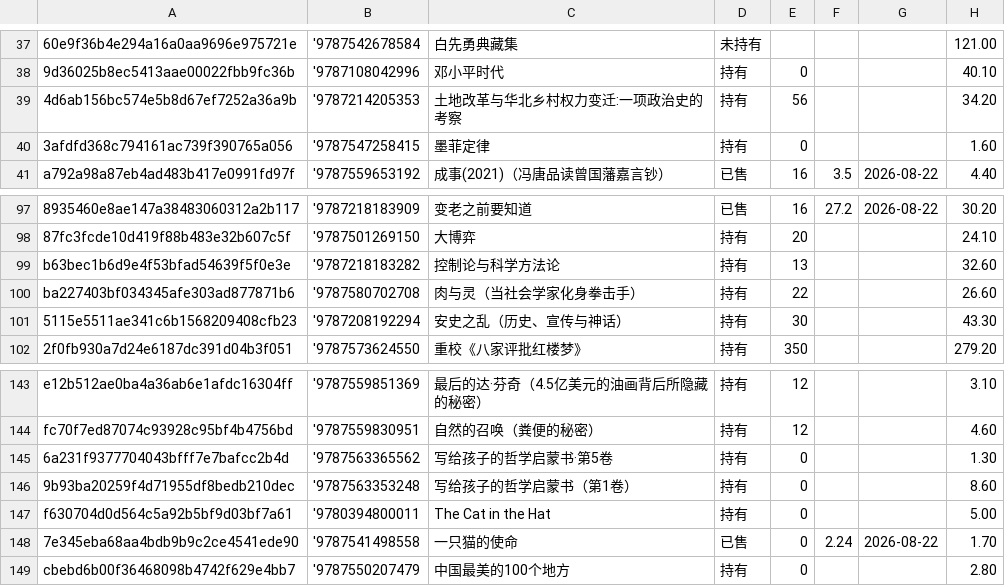
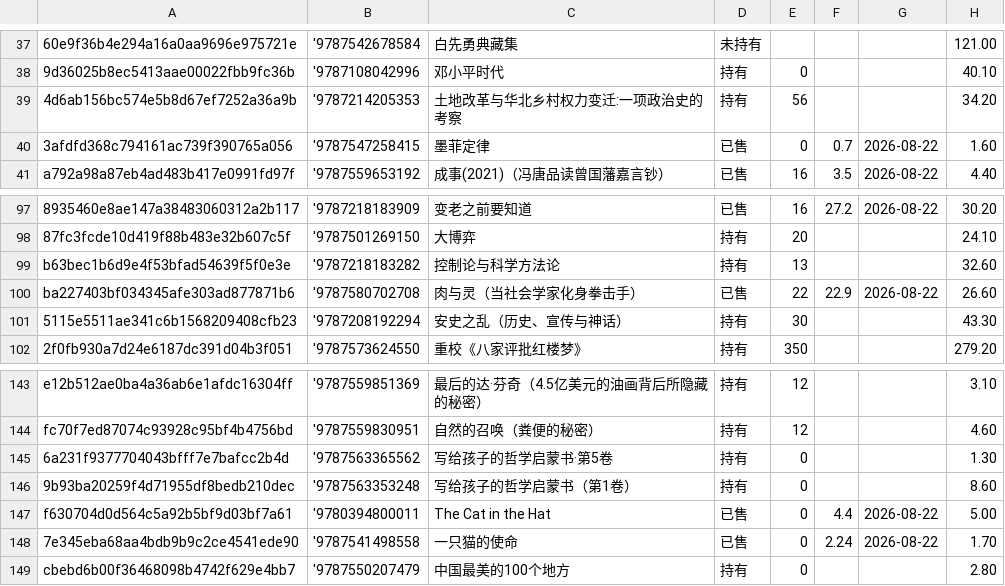
Before and after one commit to lipingxu/dzy_inventory, a CSV file: inventory_auto.csv, drawn as a sheet; only a part is shown, gaps mark what is left out; the diff names each change by its address in the sheet, - before the commit and + after, or states it on an @@ line.

```diff
--- a/inventory_auto.csv
+++ b/inventory_auto.csv
-D40: 持有
+D40: 已售
-F40: (empty)
+F40: 0.7
-G40: (empty)
+G40: 2026-08-22
-D100: 持有
+D100: 已售
-F100: (empty)
+F100: 22.9
-G100: (empty)
+G100: 2026-08-22
-D147: 持有
+D147: 已售
-F147: (empty)
+F147: 4.4
-G147: (empty)
+G147: 2026-08-22
```
Also changed, not shown: 2 other files.
